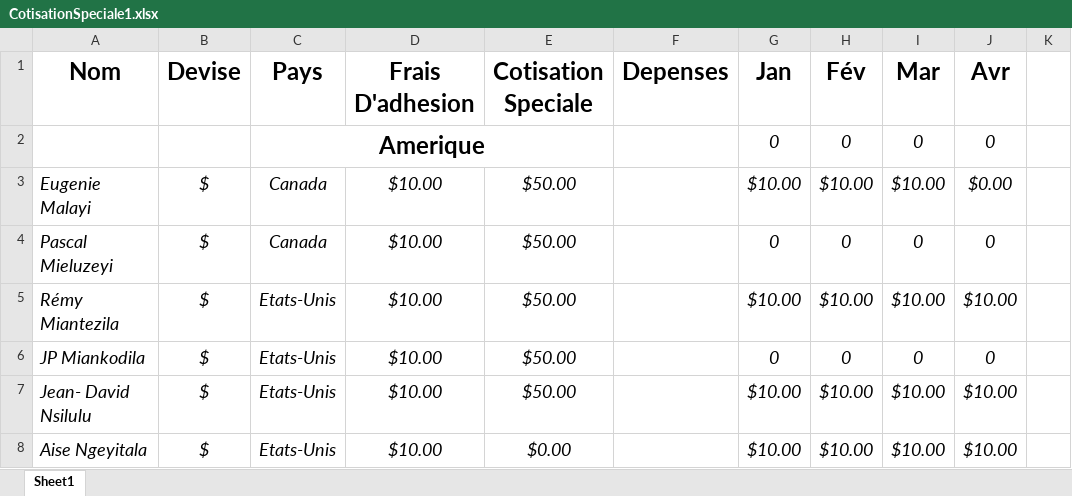
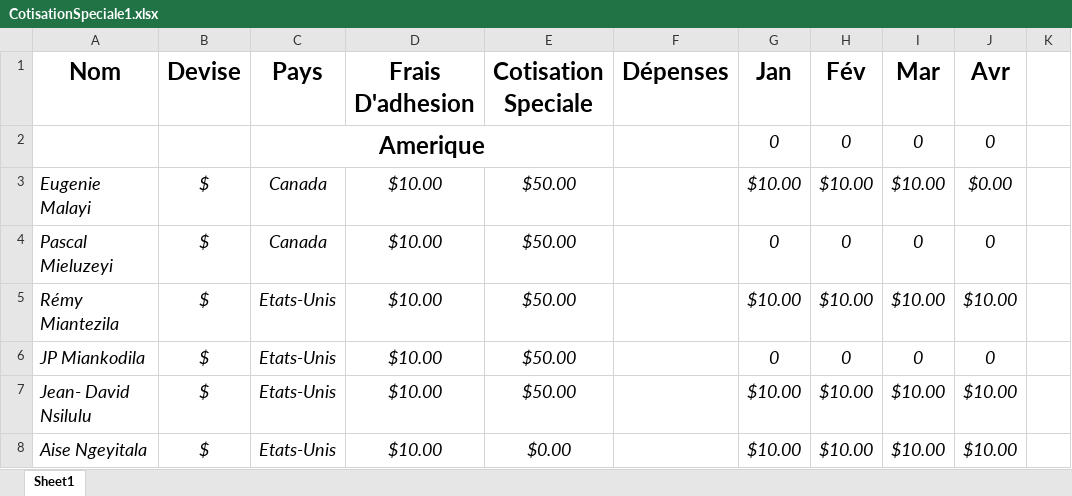
Before and after one commit to ngangu63/bootDrop_app, an Excel workbook: src/assets/Excells/CotisationSpeciale1.xlsx, sheet Sheet1, drawn as a sheet; only a part is shown; values as stored, in another font and other column widths than the file's, no borders; the diff names each change by its address in the sheet, - before the commit and + after, or states it on an @@ line.

Commit message:
excels Typo 2

```diff
--- a/src/assets/Excells/CotisationSpeciale1.xlsx (sheet Sheet1)
+++ b/src/assets/Excells/CotisationSpeciale1.xlsx (sheet Sheet1)
-F1: Depenses
+F1: Dépenses
```
